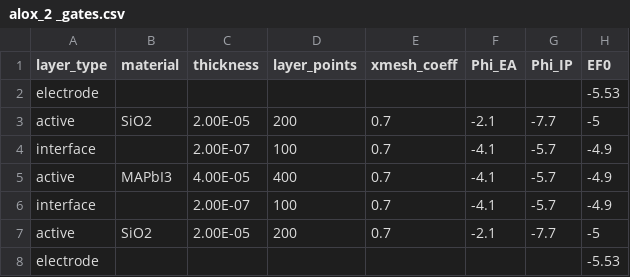
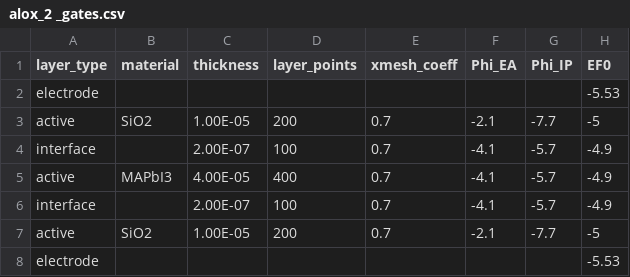
Before and after one commit to mananmehta30/Driftfusion, a CSV file: Input_files/alox_2 _gates.csv, drawn as a sheet; only a part is shown; the diff names each change by its address in the sheet, - before the commit and + after, or states it on an @@ line.

Commit message:
reduced oxide thickness and added stuff

```diff
--- a/Input_files/alox_2 _gates.csv
+++ b/Input_files/alox_2 _gates.csv
-C3 (thickness): 2.00E-05
+C3 (thickness): 1.00E-05
-C7 (thickness): 2.00E-05
+C7 (thickness): 1.00E-05
```
Also changed, not shown: 1 other file.
